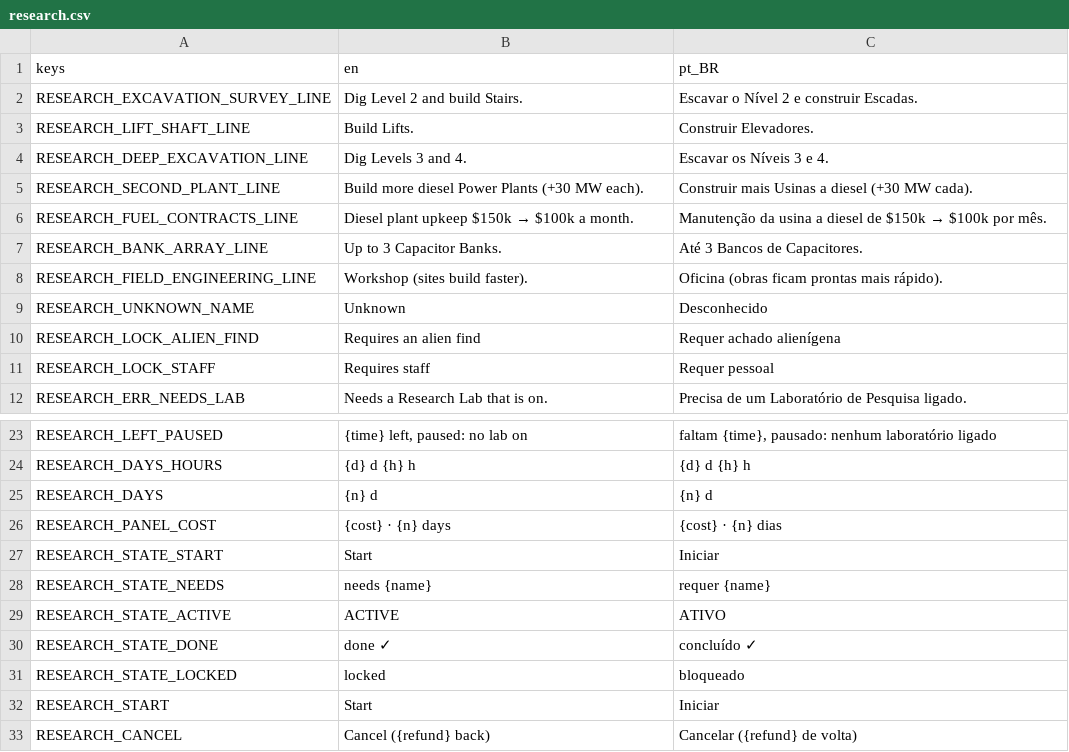
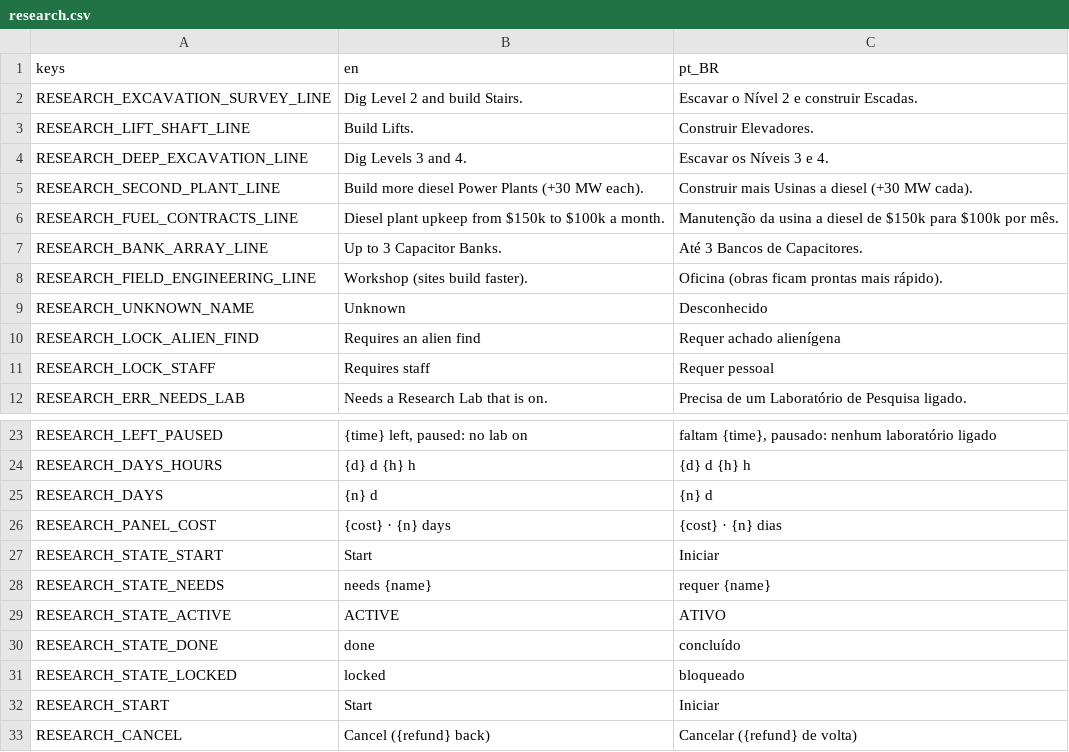
Before and after one commit to lmarcarini/StarPortal, a CSV file: localization/research.csv, drawn as a sheet; only a part is shown, gaps mark what is left out.

```diff
--- a/localization/research.csv
+++ b/localization/research.csv
@@ -5,3 +5,3 @@ RESEARCH_DEEP_EXCAVATION_LINE,Dig Levels 3 and 4.,Escavar os Níveis 3 e 4.
 RESEARCH_SECOND_PLANT_LINE,Build more diesel Power Plants (+30 MW each).,Construir mais Usinas a diesel (+30 MW cada).
-RESEARCH_FUEL_CONTRACTS_LINE,Diesel plant upkeep $150k → $100k a month.,Manutenção da usina a diesel de $150k → $100k por mês.
+RESEARCH_FUEL_CONTRACTS_LINE,Diesel plant upkeep from $150k to $100k a month.,Manutenção da usina a diesel de $150k para $100k por mês.
 RESEARCH_BANK_ARRAY_LINE,Up to 3 Capacitor Banks.,Até 3 Bancos de Capacitores.
@@ -29,3 +29,3 @@ RESEARCH_STATE_NEEDS,needs {name},requer {name}
 RESEARCH_STATE_ACTIVE,ACTIVE,ATIVO
-RESEARCH_STATE_DONE,done ✓,concluído ✓
+RESEARCH_STATE_DONE,done,concluído
 RESEARCH_STATE_LOCKED,locked,bloqueado
```
Also changed, not shown: localization/core.csv, 18 other files.
